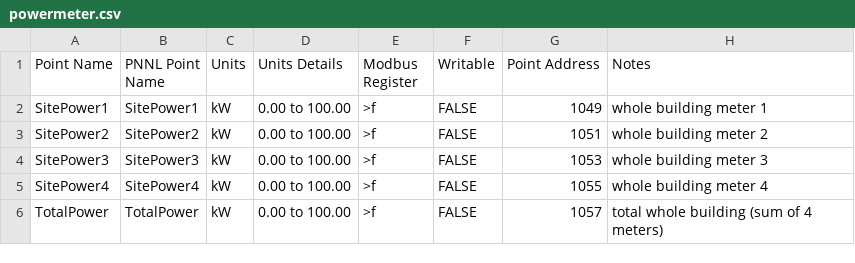
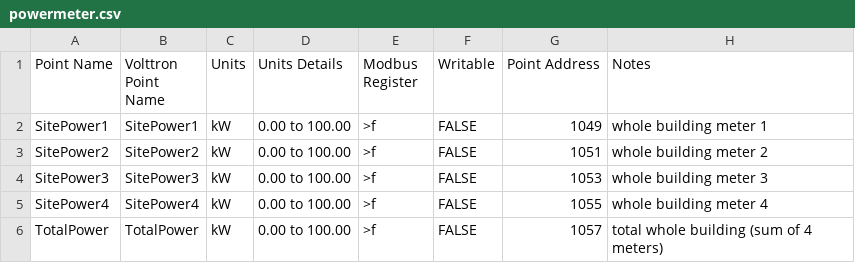
Before and after one commit to VOLTTRON/volttron, a CSV file: volttron/drivers/powermeter.csv, drawn as a sheet.

Commit message:
Update column name

```diff
--- a/volttron/drivers/powermeter.csv
+++ b/volttron/drivers/powermeter.csv
@@ -1,2 +1,2 @@
-Point Name,PNNL Point Name,Units,Units Details,Modbus Register,Writable,Point Address,Notes
+Point Name,Volttron Point Name,Units,Units Details,Modbus Register,Writable,Point Address,Notes
 SitePower1,SitePower1,kW,0.00 to 100.00,>f,FALSE,1049,whole building meter 1
```
